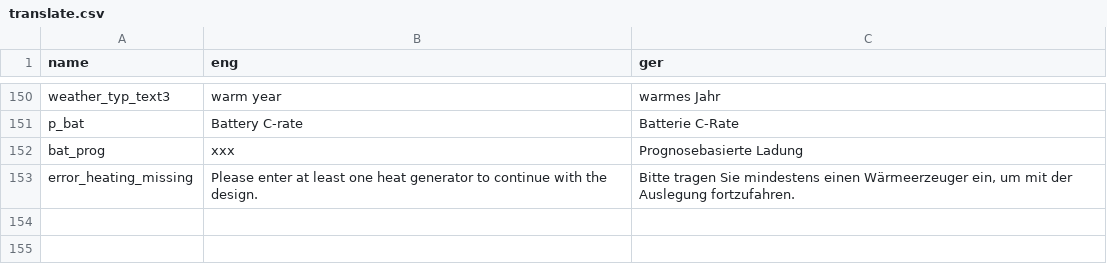
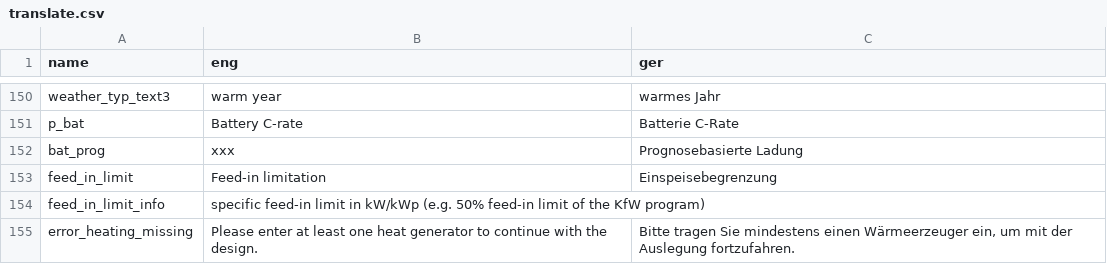
Before and after one commit to ttjaden/vdi4657.app, a CSV file: src/data/translate.csv, drawn as a sheet; only a part is shown, gaps mark what is left out; the diff names each change by its address in the sheet, - before the commit and + after, or states it on an @@ line.

```diff
--- a/src/data/translate.csv
+++ b/src/data/translate.csv
+row 153: feed_in_limit | Feed-in limitation | Einspeisebegrenzung
+row 154: feed_in_limit_info | specific feed-in limit in kW/kWp (e.g. 50% feed-in limit of the KfW program)
```
Also changed, not shown: 2 other files.
